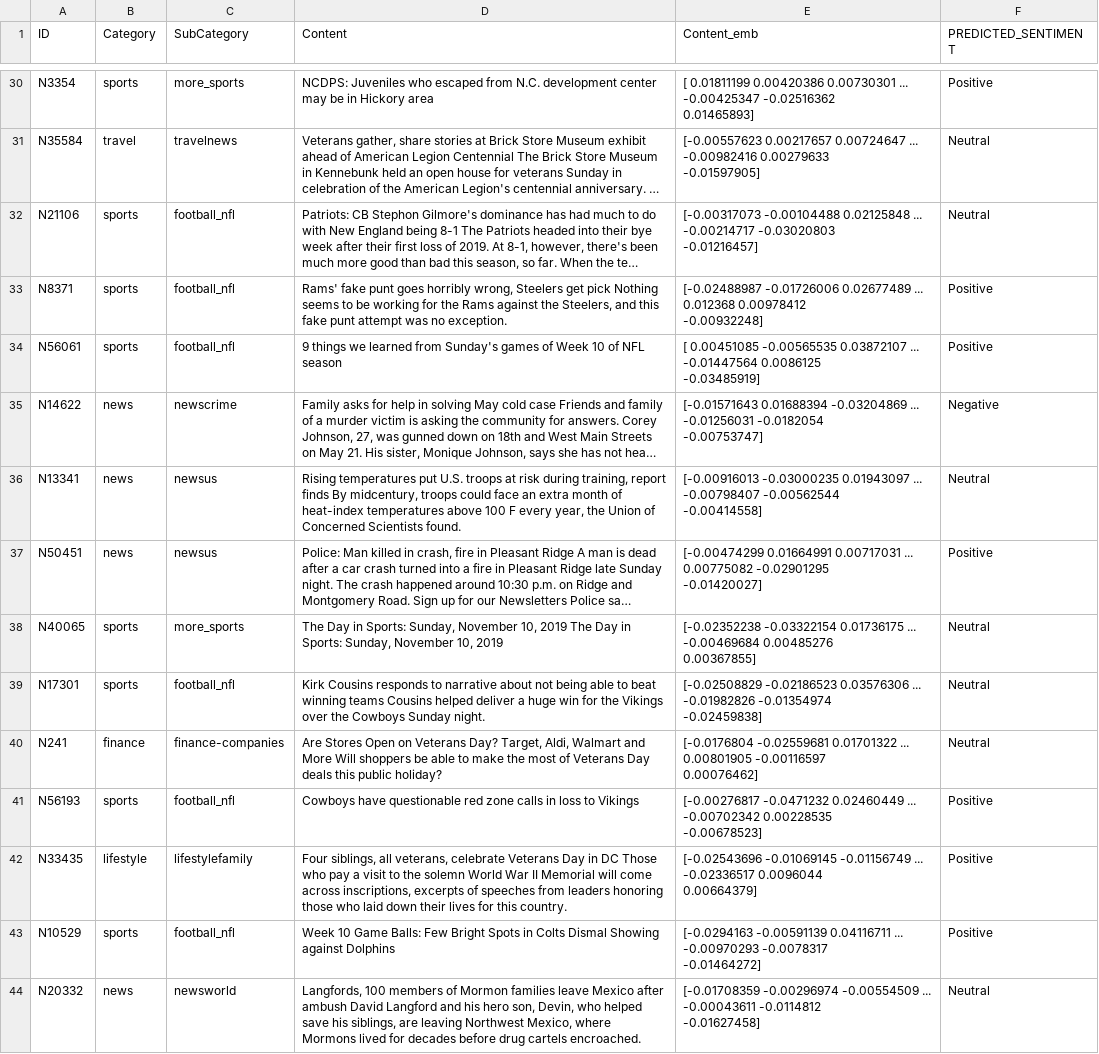
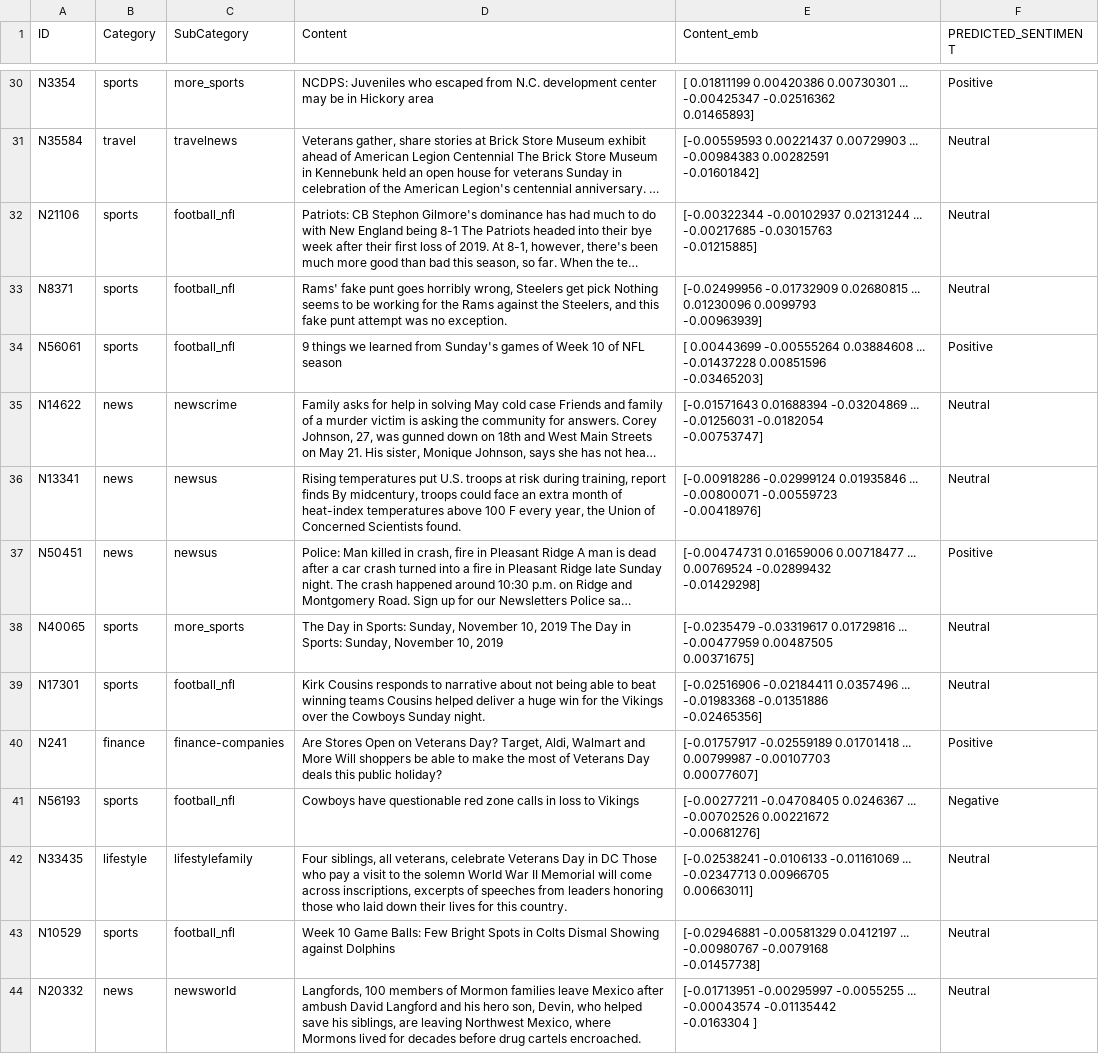
Before and after one commit to krisbara/GPT-Recommender-systems, a CSV file: sentiment_analysis/predicted_data.csv, drawn as a sheet; only a part is shown, gaps mark what is left out; long unchanged cells end in …; ↵ is a line break in a cell; the diff covers the shown part only; the diff names each change by its address in the sheet, - before the commit and + after, or states it on an @@ line.

Commit message:
sentiment analysis

```diff
--- a/sentiment_analysis/predicted_data.csv
+++ b/sentiment_analysis/predicted_data.csv
-E31 (Content_emb): [-0.00557623 0.00217657 0.00724647 ... -0.00982416 0.00279633 ↵ -0.01597905]
+E31 (Content_emb): [-0.00559593 0.00221437 0.00729903 ... -0.00984383 0.00282591 ↵ -0.01601842]
-E32 (Content_emb): [-0.00317073 -0.00104488 0.02125848 ... -0.00214717 -0.03020803 ↵ -0.01216457]
+E32 (Content_emb): [-0.00322344 -0.00102937 0.02131244 ... -0.00217685 -0.03015763 ↵ -0.01215885]
-E33 (Content_emb): [-0.02488987 -0.01726006 0.02677489 ... 0.012368 0.00978412 ↵ -0.00932248]
+E33 (Content_emb): [-0.02499956 -0.01732909 0.02680815 ... 0.01230096 0.0099793 ↵ -0.00963939]
-F33 (PREDICTED_SENTIMENT): Positive
+F33 (PREDICTED_SENTIMENT): Neutral
-E34 (Content_emb): [ 0.00451085 -0.00565535 0.03872107 ... -0.01447564 0.0086125 ↵ -0.03485919]
+E34 (Content_emb): [ 0.00443699 -0.00555264 0.03884608 ... -0.01437228 0.00851596 ↵ -0.03465203]
-F35 (PREDICTED_SENTIMENT): Negative
+F35 (PREDICTED_SENTIMENT): Neutral
-E36 (Content_emb): [-0.00916013 -0.03000235 0.01943097 ... -0.00798407 -0.00562544 ↵ -0.00414558]
+E36 (Content_emb): [-0.00918286 -0.02999124 0.01935846 ... -0.00800071 -0.00559723 ↵ -0.00418976]
-E37 (Content_emb): [-0.00474299 0.01664991 0.00717031 ... 0.00775082 -0.02901295 ↵ -0.01420027]
+E37 (Content_emb): [-0.00474731 0.01659006 0.00718477 ... 0.00769524 -0.02899432 ↵ -0.01429298]
-E38 (Content_emb): [-0.02352238 -0.03322154 0.01736175 ... -0.00469684 0.00485276 ↵ 0.00367855]
+E38 (Content_emb): [-0.0235479 -0.03319617 0.01729816 ... -0.00477959 0.00487505 ↵ 0.00371675]
-E39 (Content_emb): [-0.02508829 -0.02186523 0.03576306 ... -0.01982826 -0.01354974 ↵ -0.02459838]
+E39 (Content_emb): [-0.02516906 -0.02184411 0.0357496 ... -0.01983368 -0.01351886 ↵ -0.02465356]
-E40 (Content_emb): [-0.0176804 -0.02559681 0.01701322 ... 0.00801905 -0.00116597 ↵ 0.00076462]
+E40 (Content_emb): [-0.01757917 -0.02559189 0.01701418 ... 0.00799987 -0.00107703 ↵ 0.00077607]
-F40 (PREDICTED_SENTIMENT): Neutral
+F40 (PREDICTED_SENTIMENT): Positive
-E41 (Content_emb): [-0.00276817 -0.0471232 0.02460449 ... -0.00702342 0.00228535 ↵ -0.00678523]
+E41 (Content_emb): [-0.00277211 -0.04708405 0.0246367 ... -0.00702526 0.00221672 ↵ -0.00681276]
-F41 (PREDICTED_SENTIMENT): Positive
+F41 (PREDICTED_SENTIMENT): Negative
-E42 (Content_emb): [-0.02543696 -0.01069145 -0.01156749 ... -0.02336517 0.0096044 ↵ 0.00664379]
+E42 (Content_emb): [-0.02538241 -0.0106133 -0.01161069 ... -0.02347713 0.00966705 ↵ 0.00663011]
-F42:F43 (PREDICTED_SENTIMENT): Positive
+F42:F43 (PREDICTED_SENTIMENT): Neutral
-E43 (Content_emb): [-0.0294163 -0.00591139 0.04116711 ... -0.00970293 -0.0078317 ↵ -0.01464272]
+E43 (Content_emb): [-0.02946881 -0.00581329 0.0412197 ... -0.00980767 -0.0079168 ↵ -0.01457738]
-E44 (Content_emb): [-0.01708359 -0.00296974 -0.00554509 ... -0.00043611 -0.0114812 ↵ -0.01627458]
+E44 (Content_emb): [-0.01713951 -0.00295997 -0.0055255 ... -0.00043574 -0.01135442 ↵ -0.0163304 ]
```
Also changed, not shown: 61 edited cells elsewhere in this file, 1 other file.
